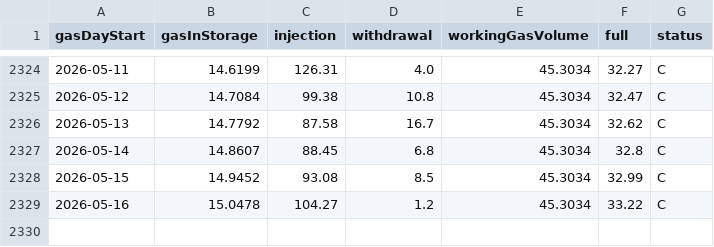
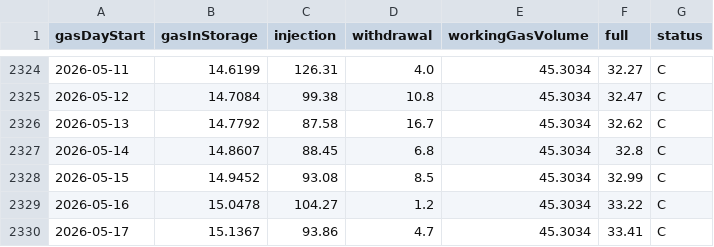
Before and after one commit to Jstavik/pp-dashboard, a CSV file: data/history/gie_cz_storage.csv, drawn as a sheet; only a part is shown, gaps mark what is left out.

```diff
--- a/data/history/gie_cz_storage.csv
+++ b/data/history/gie_cz_storage.csv
@@ -2329 +2329,2 @@ gasDayStart,gasInStorage,injection,withdrawal,workingGasVolume,full,status
 2026-05-16,15.0478,104.27,1.2,45.3034,33.22,C
+2026-05-17,15.1367,93.86,4.7,45.3034,33.41,C
```
